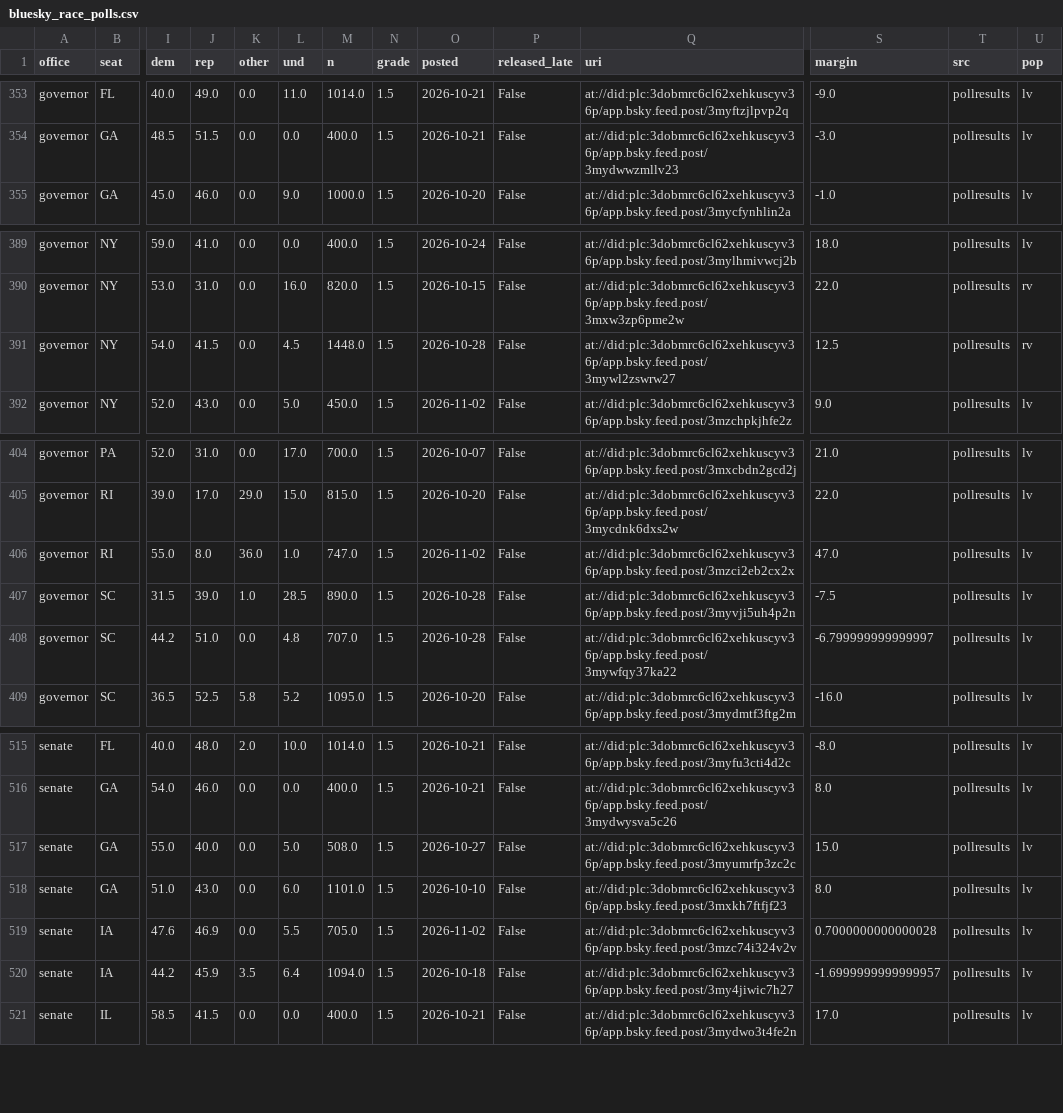
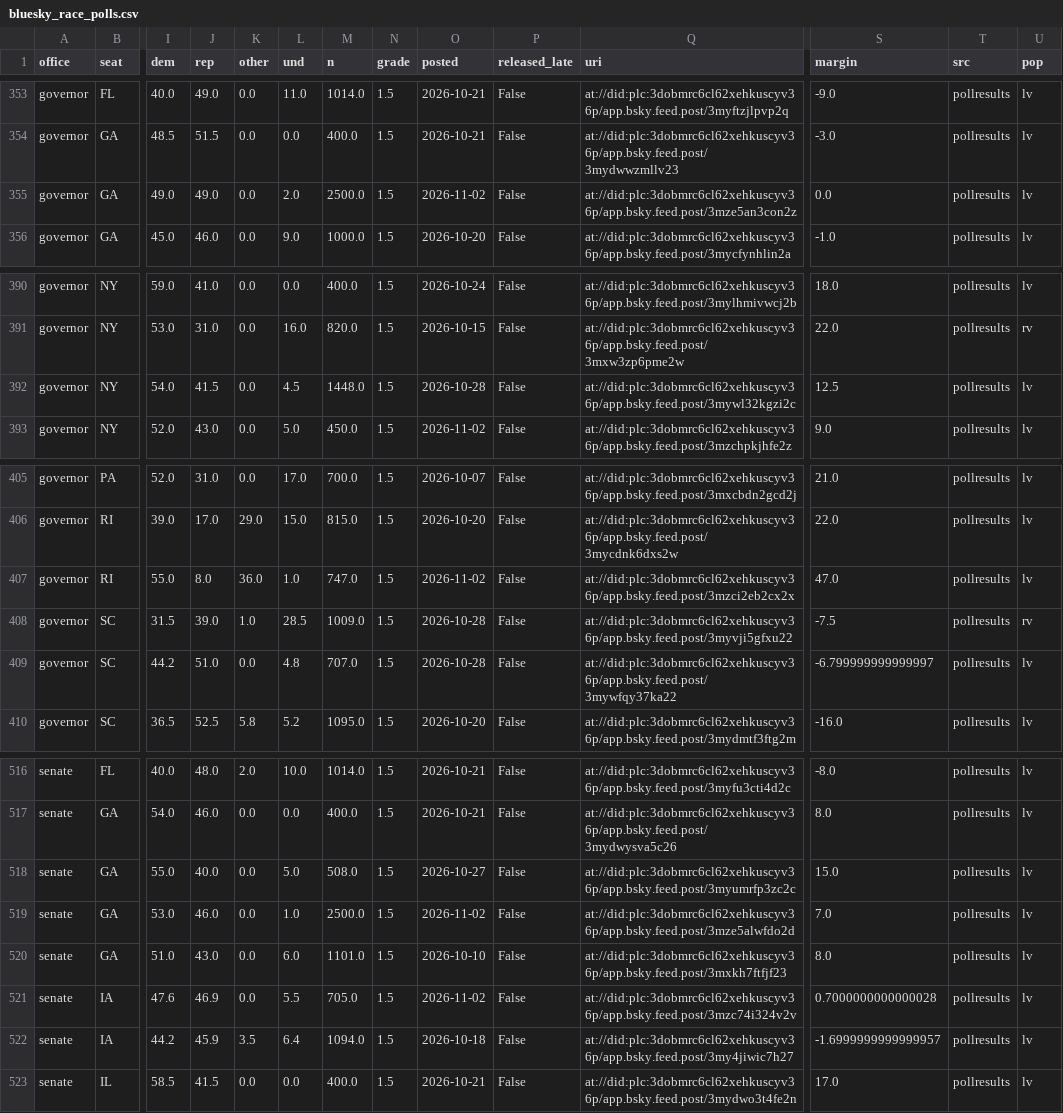
Before and after one commit to scorvec/midterms-2026, a CSV file: data/state/bluesky_race_polls.csv, drawn as a sheet; only a part is shown, gaps mark what is left out; addresses are those after the commit; rows hold the shown columns only; the diff names each change by its address in the sheet, - before the commit and + after, or states it on an @@ line.

```diff
--- a/data/state/bluesky_race_polls.csv
+++ b/data/state/bluesky_race_polls.csv
+row 355: governor | GA | 49.0 | 49.0 | 0.0 | 2.0 | 2500.0 | 1.5 | 2026-11-02 | False | at://did:plc:3dobmrc6cl62xehkuscyv36p/app.bsky.feed.post/3mze5an3con2z | 0.0 | pollresults | lv
-Q392 (uri): at://did:plc:3dobmrc6cl62xehkuscyv36p/app.bsky.feed.post/3mywl2zswrw27
+Q392 (uri): at://did:plc:3dobmrc6cl62xehkuscyv36p/app.bsky.feed.post/3mywl32kgzi2c
-U392 (pop): rv
+U392 (pop): lv
-M408 (n): 890.0
+M408 (n): 1009.0
-Q408 (uri): at://did:plc:3dobmrc6cl62xehkuscyv36p/app.bsky.feed.post/3myvji5uh4p2n
+Q408 (uri): at://did:plc:3dobmrc6cl62xehkuscyv36p/app.bsky.feed.post/3myvji5gfxu22
-U408 (pop): lv
+U408 (pop): rv
+row 519: senate | GA | 53.0 | 46.0 | 0.0 | 1.0 | 2500.0 | 1.5 | 2026-11-02 | False | at://did:plc:3dobmrc6cl62xehkuscyv36p/app.bsky.feed.post/3mze5alwfdo2d | 7.0 | pollresults | lv
```
Also changed, not shown: data/state/race_poll_seen.csv, 8 other files.
